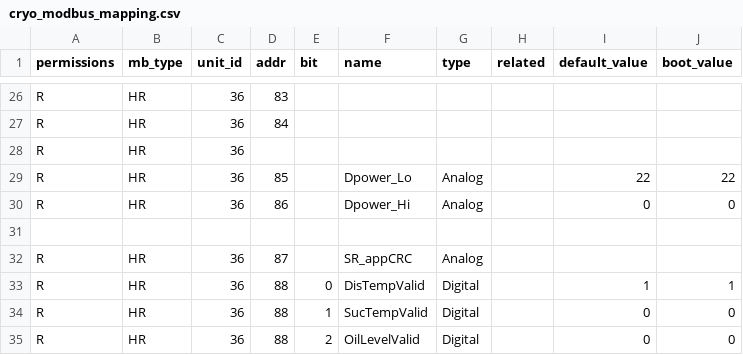
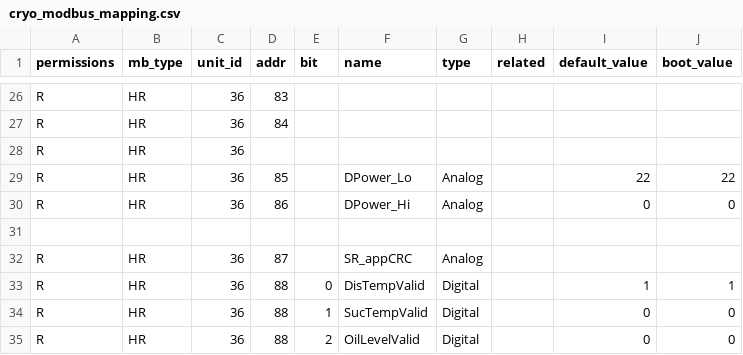
Before and after one commit to lsst-camera-dh/lsstPLCsTestBox, a CSV file: mapping/cryo_modbus_mapping.csv, drawn as a sheet; only a part is shown, gaps mark what is left out.

```diff
--- a/mapping/cryo_modbus_mapping.csv
+++ b/mapping/cryo_modbus_mapping.csv
@@ -28,4 +28,4 @@ R,HR,36,84,,,,,,
 R,HR,36,,,,,,,
-R,HR,36,85,,Dpower_Lo,Analog,,22,22
-R,HR,36,86,,Dpower_Hi,Analog,,0,0
+R,HR,36,85,,DPower_Lo,Analog,,22,22
+R,HR,36,86,,DPower_Hi,Analog,,0,0
 ,,,,,,,,,
```
Also changed, not shown: 5 other files.
